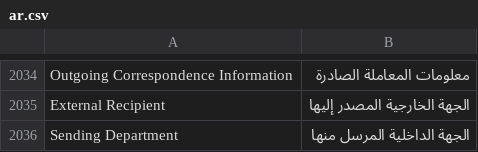
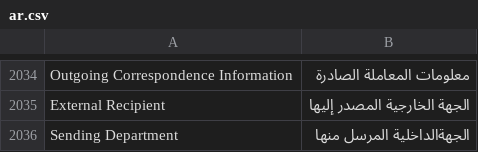
Before and after one commit to 8kode/murasalat_office, a CSV file: murasalat_office/translations/ar.csv, drawn as a sheet; only a part is shown, gaps mark what is left out.

```diff
--- a/murasalat_office/translations/ar.csv
+++ b/murasalat_office/translations/ar.csv
@@ -2035,2 +2035,2 @@
 "External Recipient","الجهة الخارجية المصدر إليها",""
-"Sending Department","الجهة الداخلية المرسل منها",""
+"Sending Department","الجهةالداخلية المرسل منها",""
```
